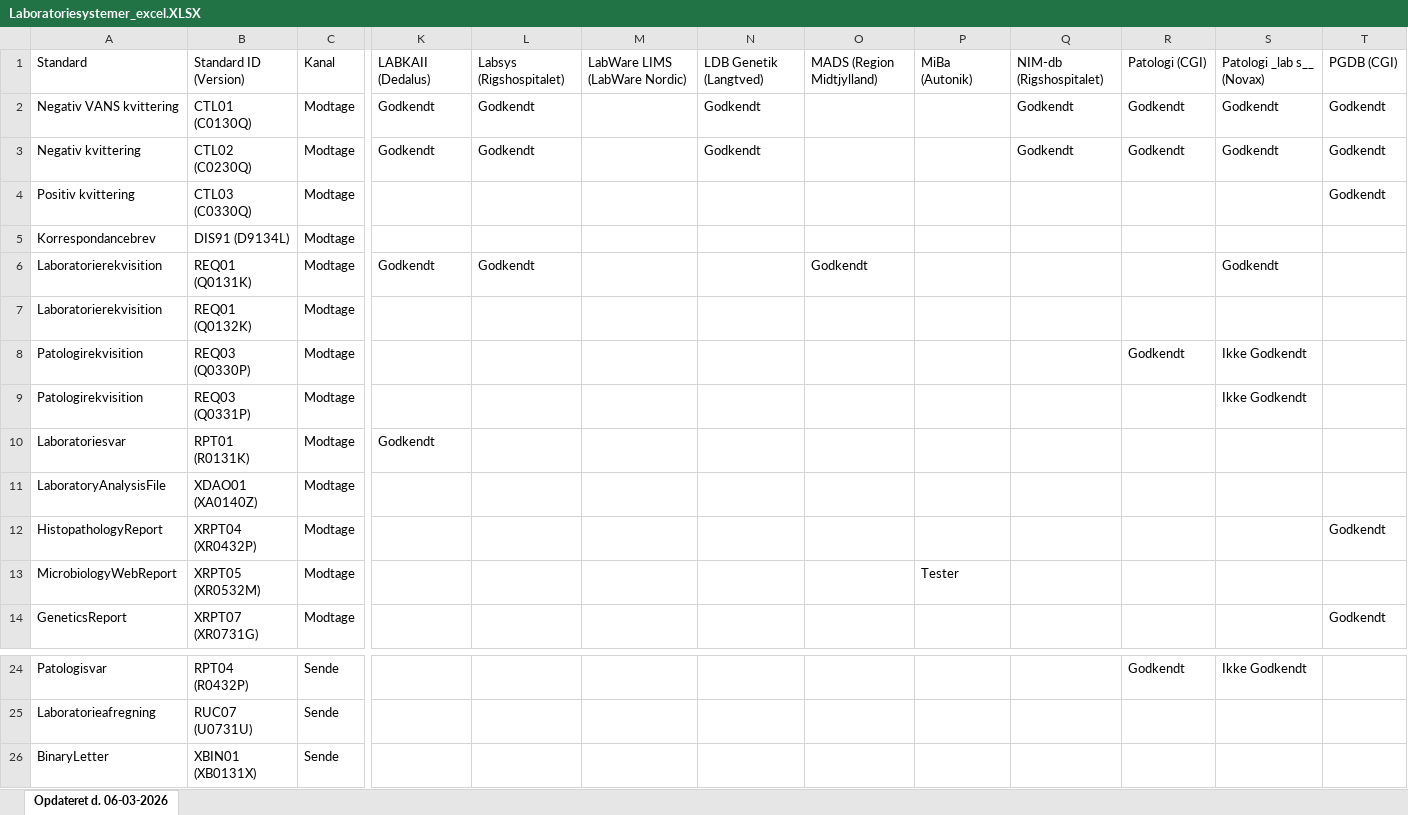
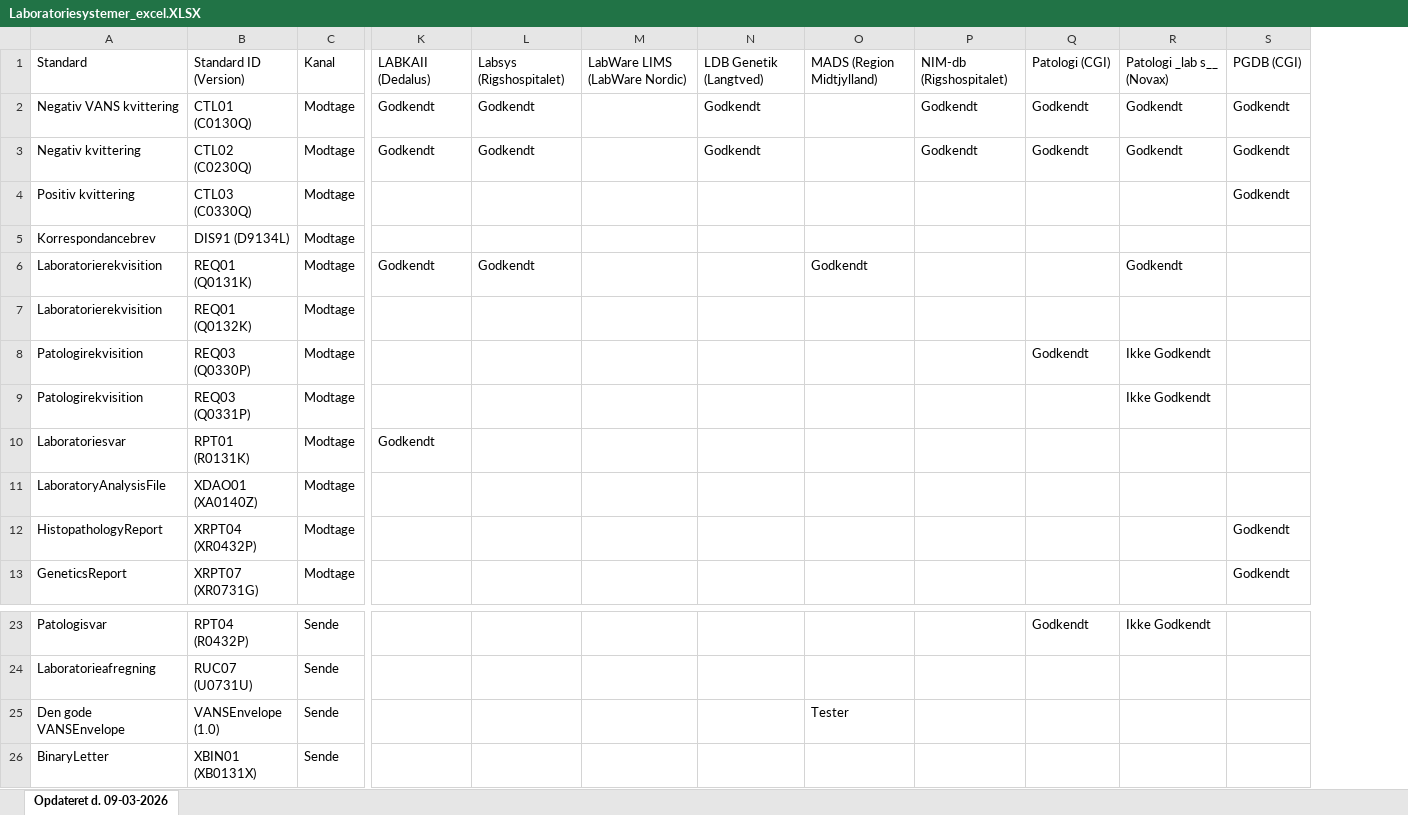
Before and after one commit to medcomdk/GodkendteSystemer, an Excel workbook: html/Laboratoriesystemer_excel.XLSX, sheet Opdateret d. 09-03-2026, drawn as a sheet; only a part is shown, gaps mark what is left out; values as stored, in another font and other column widths than the file's, no borders; removed rows and columns are numbered as before the commit, all else as after; rows hold the shown columns only; the diff names each change by its address in the sheet, - before the commit and + after, or states it on an @@ line.

```diff
--- a/html/Laboratoriesystemer_excel.XLSX (sheet Opdateret d. 09-03-2026)
+++ b/html/Laboratoriesystemer_excel.XLSX (sheet Opdateret d. 09-03-2026)
-sheet tab: Opdateret d. 06-03-2026
+sheet tab: Opdateret d. 09-03-2026
-column P, row 1: MiBa (Autonik)
-row 13: MicrobiologyWebReport | XRPT05 (XR0532M) | Modtage |  |  |  |  |  | Tester
+row 25: Den gode VANSEnvelope | VANSEnvelope (1.0) | Sende |  |  |  |  | Tester
```
Also changed, not shown: html/Alle systemer (Samlet liste)_excel.XLSX, html/Apotekssystemer_excel.XLSX, 51 other files.
